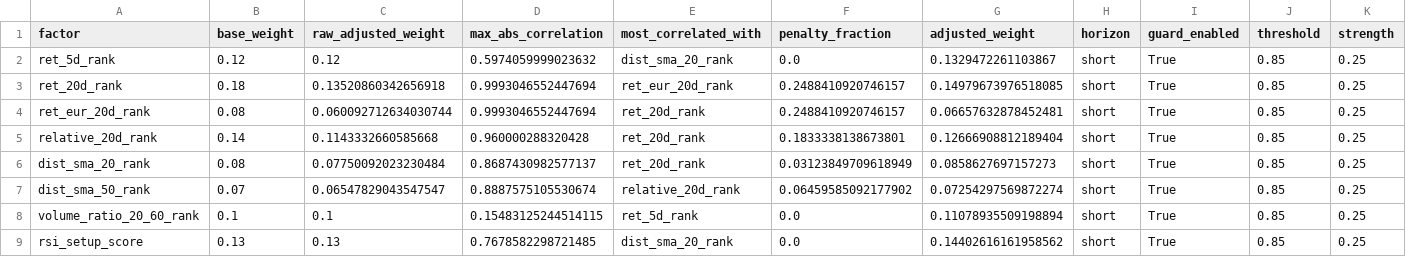
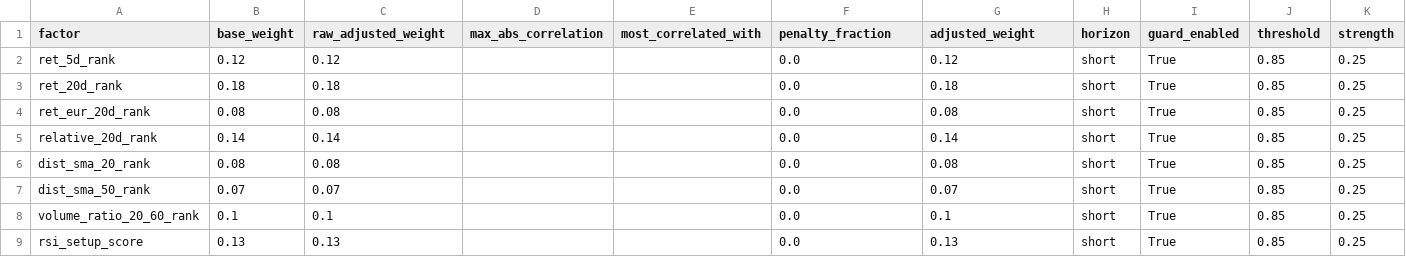
Before and after one commit to sebastianhoelzken-glitch/quant_scanner_feed, a CSV file: published/technical_weight_diagnostics_latest.csv, drawn as a sheet; only a part is shown; the diff covers the shown part only; the diff names each change by its address in the sheet, - before the commit and + after, or states it on an @@ line.

```diff
--- a/published/technical_weight_diagnostics_latest.csv
+++ b/published/technical_weight_diagnostics_latest.csv
-D2 (max_abs_correlation): 0.5974059999023632
+D2 (max_abs_correlation): (empty)
-E2 (most_correlated_with): dist_sma_20_rank
+E2 (most_correlated_with): (empty)
-G2 (adjusted_weight): 0.1329472261103867
+G2 (adjusted_weight): 0.12
-C3 (raw_adjusted_weight): 0.13520860342656918
+C3 (raw_adjusted_weight): 0.18
-D3:D4 (max_abs_correlation): 0.9993046552447694
+D3:D4 (max_abs_correlation): (empty)
-E3 (most_correlated_with): ret_eur_20d_rank
+E3 (most_correlated_with): (empty)
-F3:F4 (penalty_fraction): 0.2488410920746157
+F3:F4 (penalty_fraction): 0.0
-G3 (adjusted_weight): 0.14979673976518085
+G3 (adjusted_weight): 0.18
-C4 (raw_adjusted_weight): 0.060092712634030744
+C4 (raw_adjusted_weight): 0.08
-E4:E6 (most_correlated_with): ret_20d_rank
+E4:E6 (most_correlated_with): (empty)
-G4 (adjusted_weight): 0.06657632878452481
+G4 (adjusted_weight): 0.08
-C5 (raw_adjusted_weight): 0.1143332660585668
+C5 (raw_adjusted_weight): 0.14
-D5 (max_abs_correlation): 0.960000288320428
+D5 (max_abs_correlation): (empty)
-F5 (penalty_fraction): 0.1833338138673801
+F5 (penalty_fraction): 0.0
-G5 (adjusted_weight): 0.12666908812189404
+G5 (adjusted_weight): 0.14
-C6 (raw_adjusted_weight): 0.07750092023230484
+C6 (raw_adjusted_weight): 0.08
-D6 (max_abs_correlation): 0.8687430982577137
+D6 (max_abs_correlation): (empty)
-F6 (penalty_fraction): 0.03123849709618949
+F6 (penalty_fraction): 0.0
-G6 (adjusted_weight): 0.0858627697157273
+G6 (adjusted_weight): 0.08
-C7 (raw_adjusted_weight): 0.06547829043547547
+C7 (raw_adjusted_weight): 0.07
-D7 (max_abs_correlation): 0.8887575105530674
+D7 (max_abs_correlation): (empty)
-E7 (most_correlated_with): relative_20d_rank
+E7 (most_correlated_with): (empty)
-F7 (penalty_fraction): 0.06459585092177902
+F7 (penalty_fraction): 0.0
-G7 (adjusted_weight): 0.07254297569872274
+G7 (adjusted_weight): 0.07
-D8 (max_abs_correlation): 0.15483125244514115
+D8 (max_abs_correlation): (empty)
-E8 (most_correlated_with): ret_5d_rank
+E8 (most_correlated_with): (empty)
-G8 (adjusted_weight): 0.11078935509198894
+G8 (adjusted_weight): 0.1
-D9 (max_abs_correlation): 0.7678582298721485
+D9 (max_abs_correlation): (empty)
-E9 (most_correlated_with): dist_sma_20_rank
+E9 (most_correlated_with): (empty)
-G9 (adjusted_weight): 0.14402616161958562
+G9 (adjusted_weight): 0.13
```
Also changed, not shown: 112 edited cells elsewhere in this file, published/discovery_universe_latest.csv, published/factor_correlation_latest.csv, 14 other files.
